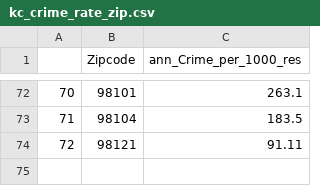
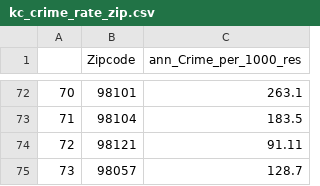
Before and after one commit to Sarasij93/Erdos-DataScience-May2024-RealEstate-Project, a CSV file: data/kc_crime_rate_zip.csv, drawn as a sheet; only a part is shown, gaps mark what is left out; the diff names each change by its address in the sheet, - before the commit and + after, or states it on an @@ line.

```diff
--- a/data/kc_crime_rate_zip.csv
+++ b/data/kc_crime_rate_zip.csv
+row 75: 73 | 98057 | 128.7
```
Also changed, not shown: data/kcpubschools_by_zip.csv, 1 other file.
